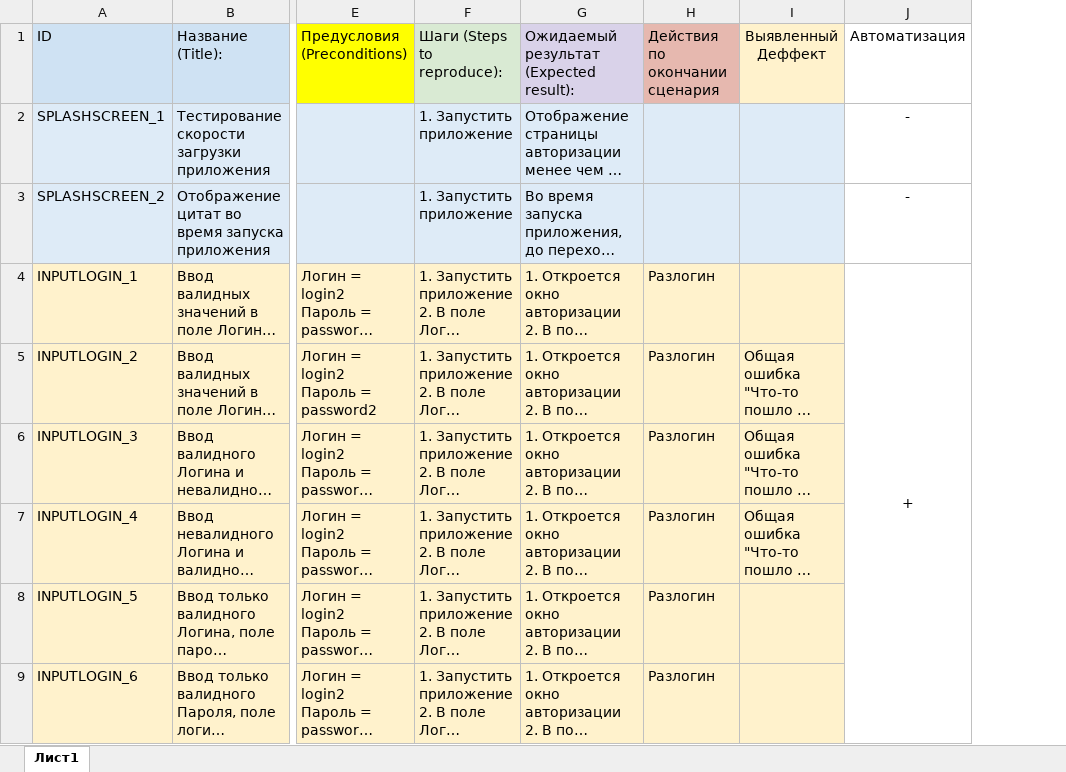
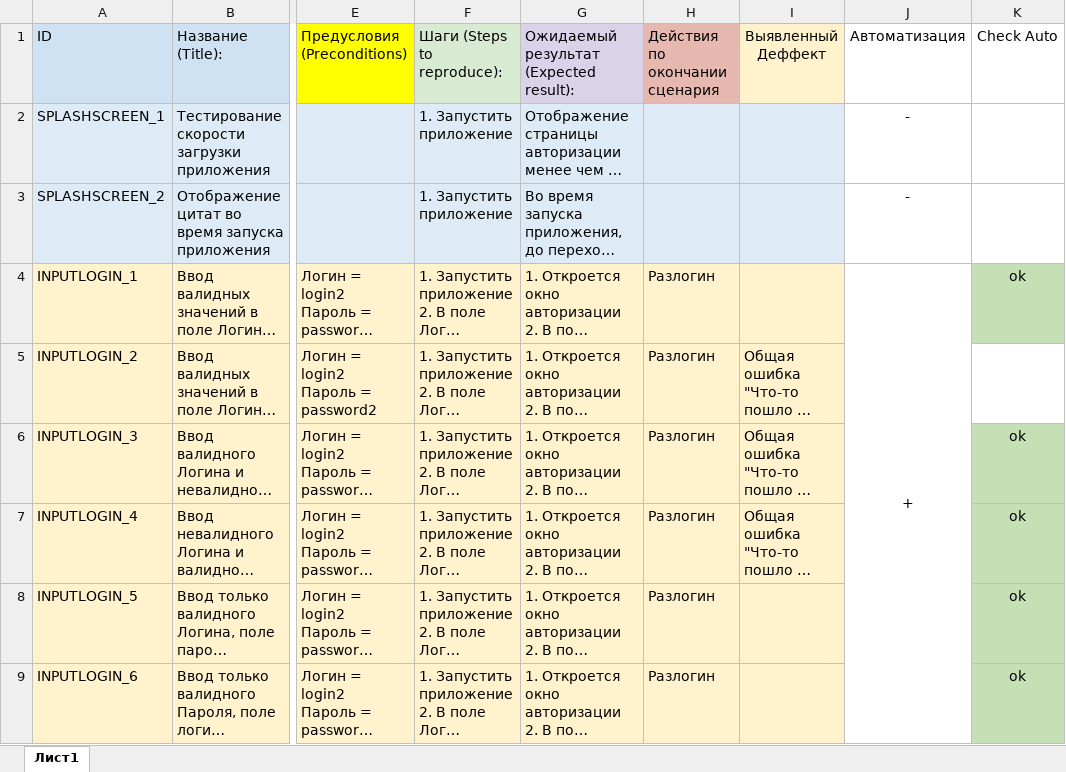
Before and after one commit to NikitaBez/diplom_v4, an Excel workbook: Cases.xlsx, sheet Лист1, drawn as a sheet; only a part is shown, gaps mark what is left out; long unchanged cells end in …; values as stored, in another font and other column widths than the file's, no borders; the diff covers the shown part only; the diff names each change by its address in the sheet, - before the commit and + after, or states it on an @@ line.

```diff
--- a/Cases.xlsx (sheet Лист1)
+++ b/Cases.xlsx (sheet Лист1)
+column K, rows 1-9: Check Auto |  |  | ok |  | ok | ok | ok | ok
```
Also changed, not shown: 1 added row elsewhere in this sheet, 2 other files.
